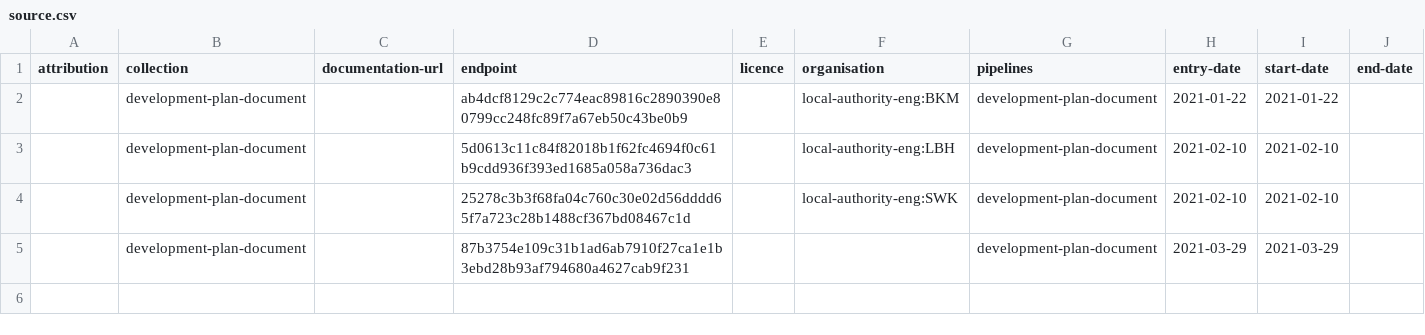
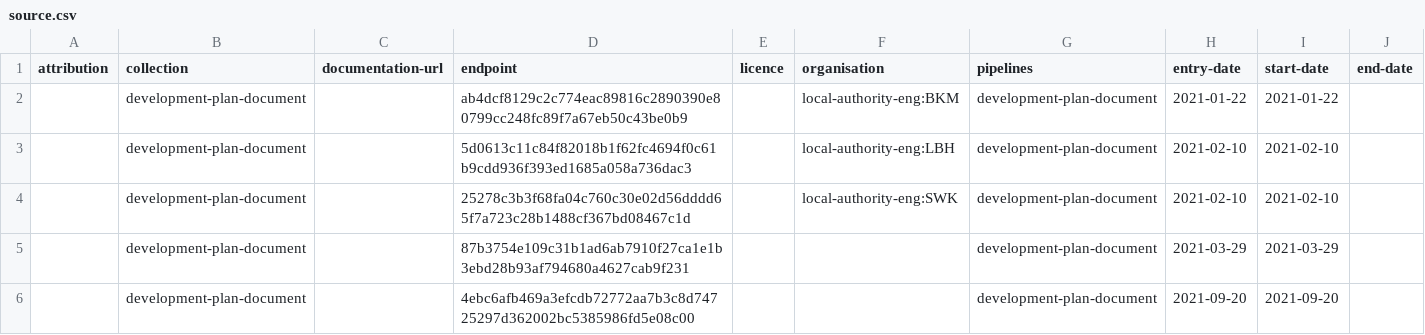
Before and after one commit to digital-land/development-plan-document-collection, a CSV file: collection/source.csv, drawn as a sheet.

```diff
--- a/collection/source.csv
+++ b/collection/source.csv
@@ -5 +5,2 @@ attribution,collection,documentation-url,endpoint,licence,organisation,pipelines
 ,development-plan-document,,87b3754e109c31b1ad6ab7910f27ca1e1b3ebd28b93af794680a4627cab9f231,,,development-plan-document,2021-03-29,2021-03-29,
+,development-plan-document,,4ebc6afb469a3efcdb72772aa7b3c8d74725297d362002bc5385986fd5e08c00,,,development-plan-document,2021-09-20,2021-09-20,
```
Also changed, not shown: collection/endpoint.csv.
